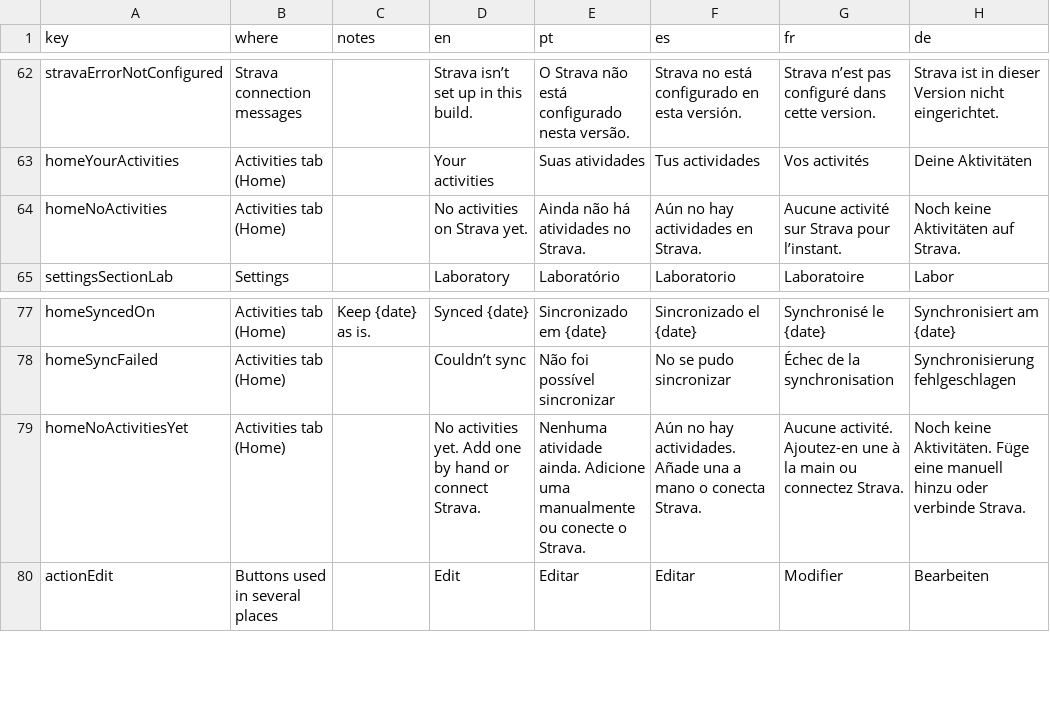
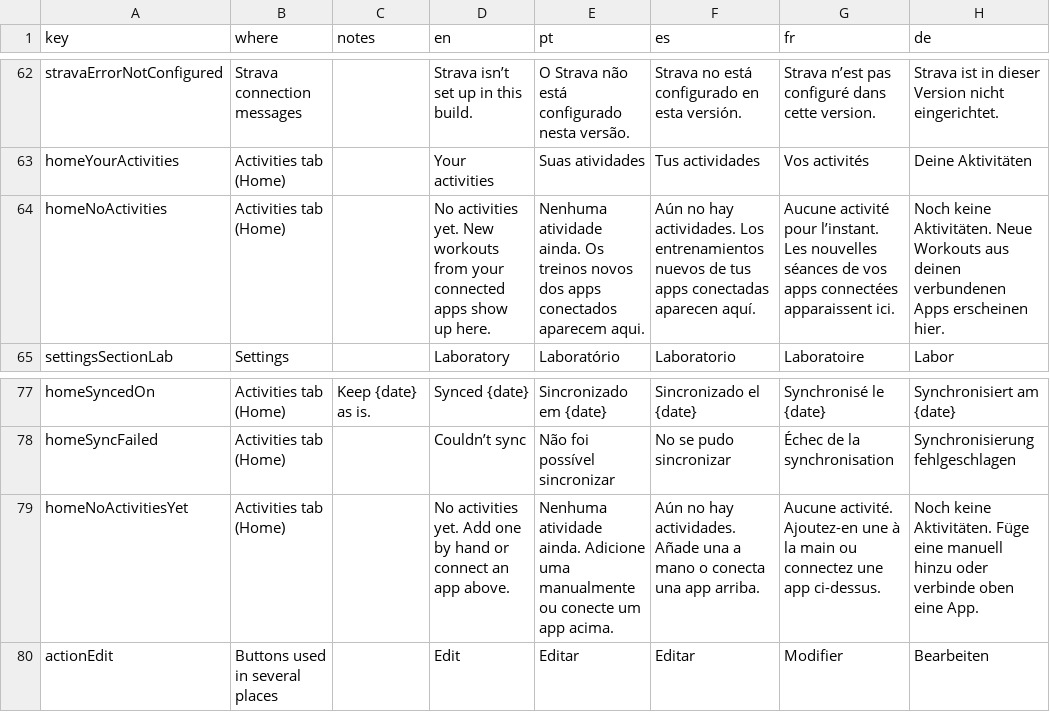
Before and after one commit to FranciscoSouza/run4share, a CSV file: docs/translations-review.csv, drawn as a sheet; only a part is shown, gaps mark what is left out.

```diff
--- a/docs/translations-review.csv
+++ b/docs/translations-review.csv
@@ -63,3 +63,3 @@ stravaErrorNotConfigured,Strava connection messages,,Strava isn’t set up in th
 homeYourActivities,Activities tab (Home),,Your activities,Suas atividades,Tus actividades,Vos activités,Deine Aktivitäten
-homeNoActivities,Activities tab (Home),,No activities on Strava yet.,Ainda não há atividades no Strava.,Aún no hay actividades en Strava.,Aucune activité sur Strava pour l’instant.,Noch keine Aktivitäten auf Strava.
+homeNoActivities,Activities tab (Home),,No activities yet. New workouts from your connected apps show up here.,Nenhuma atividade ainda. Os treinos novos dos apps conectados aparecem aqui.,Aún no hay actividades. Los entrenamientos nuevos de tus apps conectadas aparecen aquí.,Aucune activité pour l’instant. Les nouvelles séances de vos apps connectées apparaissent ici.,Noch keine Aktivitäten. Neue Workouts aus deinen verbundenen Apps erscheinen hier.
 settingsSectionLab,Settings,,Laboratory,Laboratório,Laboratorio,Laboratoire,Labor
@@ -78,3 +78,3 @@ homeSyncedOn,Activities tab (Home),Keep {date} as is.,Synced {date},Sincronizado
 homeSyncFailed,Activities tab (Home),,Couldn’t sync,Não foi possível sincronizar,No se pudo sincronizar,Échec de la synchronisation,Synchronisierung fehlgeschlagen
-homeNoActivitiesYet,Activities tab (Home),,No activities yet. Add one by hand or connect Strava.,Nenhuma atividade ainda. Adicione uma manualmente ou conecte o Strava.,Aún no hay actividades. Añade una a mano o conecta Strava.,Aucune activité. Ajoutez-en une à la main ou connectez Strava.,Noch keine Aktivitäten. Füge eine manuell hinzu oder verbinde Strava.
+homeNoActivitiesYet,Activities tab (Home),,No activities yet. Add one by hand or connect an app above.,Nenhuma atividade ainda. Adicione uma manualmente ou conecte um app acima.,Aún no hay actividades. Añade una a mano o conecta una app arriba.,Aucune activité. Ajoutez-en une à la main ou connectez une app ci-dessus.,Noch keine Aktivitäten. Füge eine manuell hinzu oder verbinde oben eine App.
 actionEdit,Buttons used in several places,,Edit,Editar,Editar,Modifier,Bearbeiten
```
Also changed, not shown: 40 other files.
